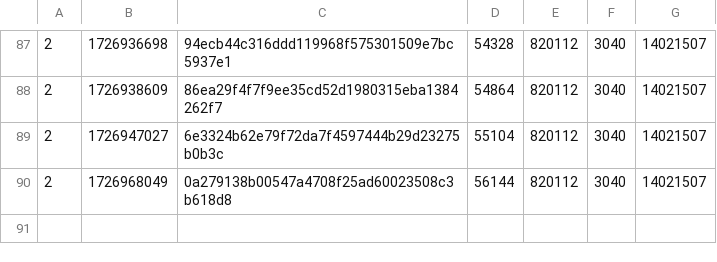
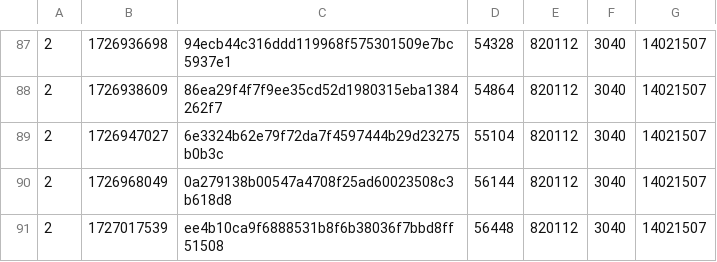
Before and after one commit to SAT-R/sa3, a CSV file: reports/progress-sa3-matching.csv, drawn as a sheet; only a part is shown, gaps mark what is left out.

Commit message:
Match sub_804DC38 in ia_platform_shared

```diff
--- a/reports/progress-sa3-matching.csv
+++ b/reports/progress-sa3-matching.csv
@@ -90 +90,2 @@
 2,1726968049,0a279138b00547a4708f25ad60023508c3b618d8,56144,820112,3040,14021507
+2,1727017539,ee4b10ca9f6888531b8f6b38036f7bbd8ff51508,56448,820112,3040,14021507
```
Also changed, not shown: reports/progress-sa3-nonmatching.csv, 2 other files.
